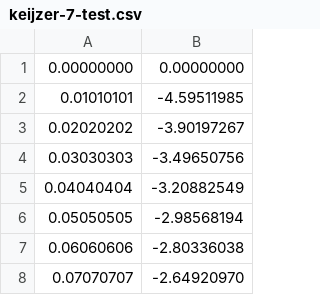
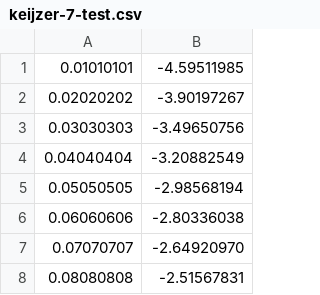
Before and after one commit to vitormelo95/CN_TP1, a CSV file: datasets/keijzer-7-test.csv, drawn as a sheet; only a part is shown; the shorter side is filled out with more unchanged rows.

```diff
--- a/datasets/keijzer-7-test.csv
+++ b/datasets/keijzer-7-test.csv
@@ -1,2 +1 @@
-0.00000000, 0.00000000
 0.01010101,-4.59511985
```
Also changed, not shown: 7 other files.
